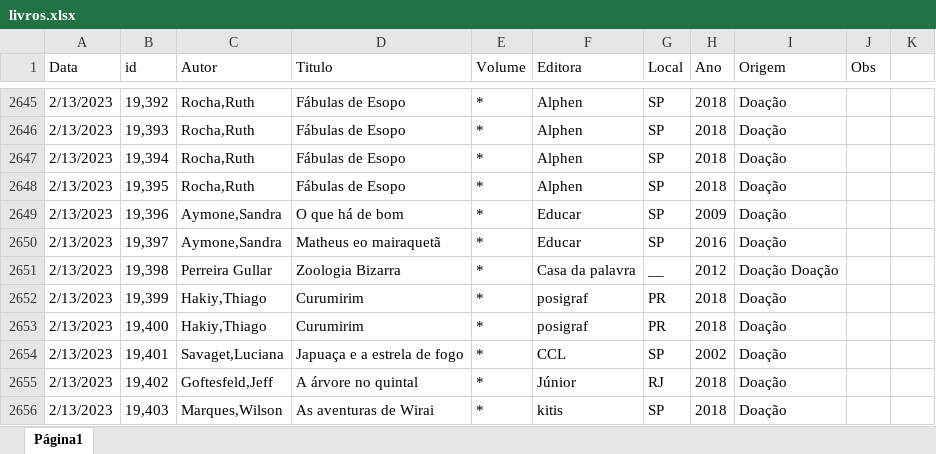
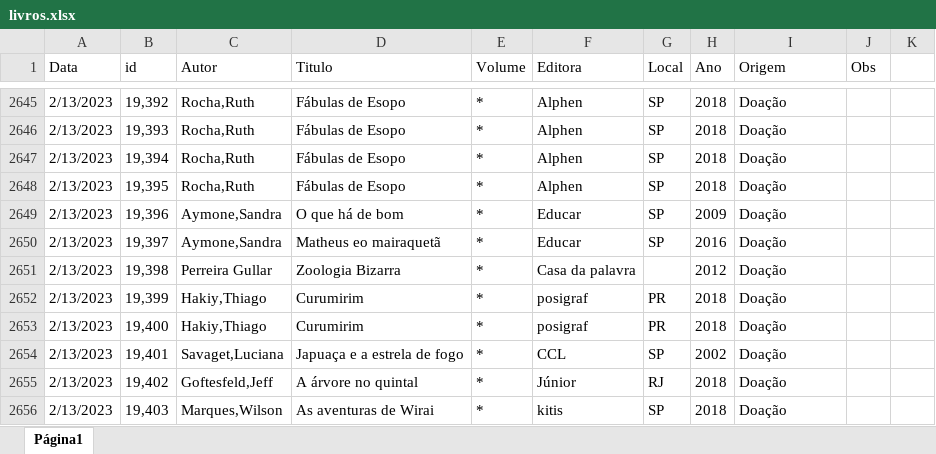
Before and after one commit to AndreIvson/biblioteca-saire, an Excel workbook: lista/livros.xlsx, sheet Página1, drawn as a sheet; only a part is shown, gaps mark what is left out; values as stored, in another font and other column widths than the file's, no borders; the diff names each change by its address in the sheet, - before the commit and + after, or states it on an @@ line.

```diff
--- a/lista/livros.xlsx (sheet Página1)
+++ b/lista/livros.xlsx (sheet Página1)
-G2651 (Local): __
+G2651 (Local): (empty)
-I2651 (Origem): Doação Doação
+I2651 (Origem): Doação
```
Also changed, not shown: 12 other files.
